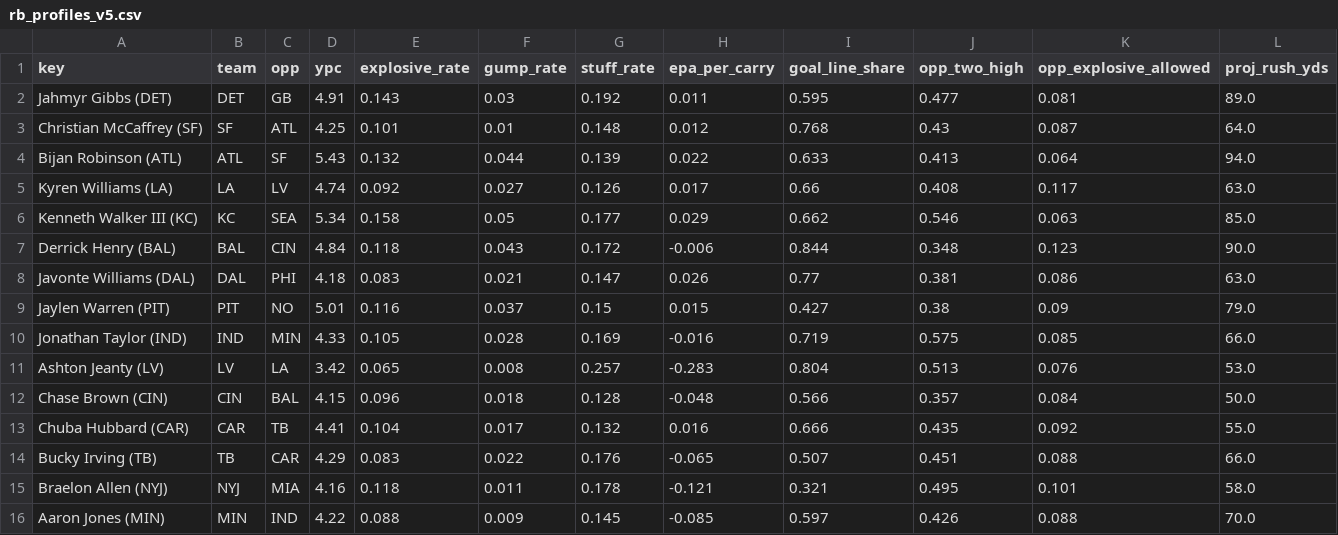
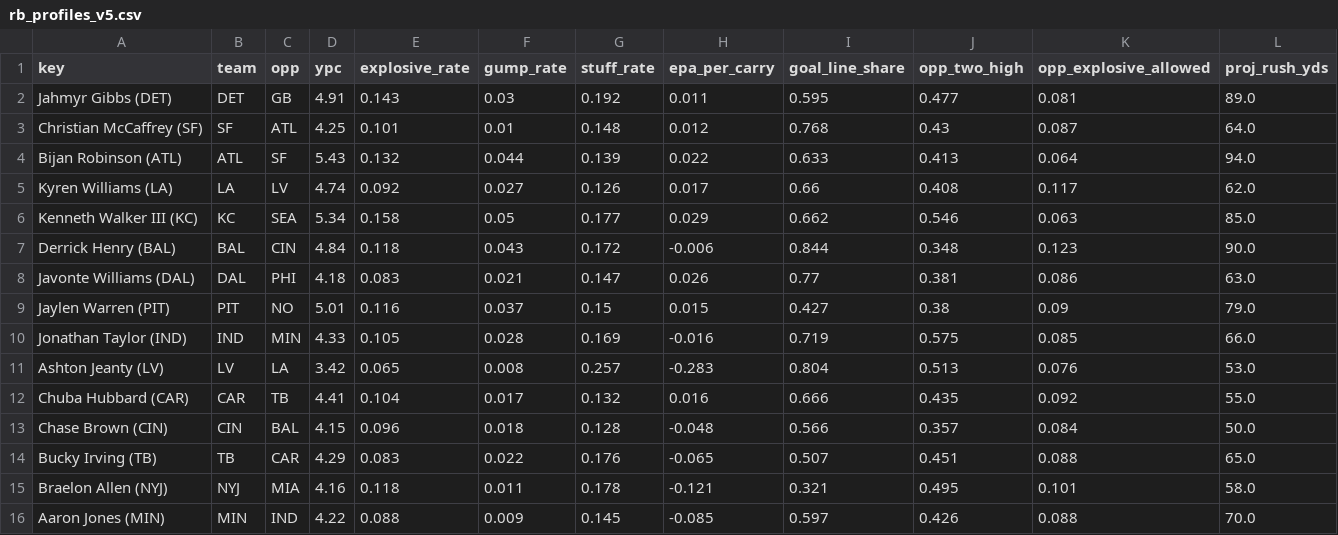
Before and after one commit to Cichon1/FantasyOracle, a CSV file: docs/data/rb_profiles_v5.csv, drawn as a sheet; only a part is shown.

```diff
--- a/docs/data/rb_profiles_v5.csv
+++ b/docs/data/rb_profiles_v5.csv
@@ -4,3 +4,3 @@ Christian McCaffrey (SF),SF,ATL,4.25,0.101,0.01,0.148,0.012,0.768,0.43,0.087,64.
 Bijan Robinson (ATL),ATL,SF,5.43,0.132,0.044,0.139,0.022,0.633,0.413,0.064,94.0
-Kyren Williams (LA),LA,LV,4.74,0.092,0.027,0.126,0.017,0.66,0.408,0.117,63.0
+Kyren Williams (LA),LA,LV,4.74,0.092,0.027,0.126,0.017,0.66,0.408,0.117,62.0
 Kenneth Walker III (KC),KC,SEA,5.34,0.158,0.05,0.177,0.029,0.662,0.546,0.063,85.0
@@ -11,5 +11,5 @@ Jonathan Taylor (IND),IND,MIN,4.33,0.105,0.028,0.169,-0.016,0.719,0.575,0.085,66
 Ashton Jeanty (LV),LV,LA,3.42,0.065,0.008,0.257,-0.283,0.804,0.513,0.076,53.0
+Chuba Hubbard (CAR),CAR,TB,4.41,0.104,0.017,0.132,0.016,0.666,0.435,0.092,55.0
 Chase Brown (CIN),CIN,BAL,4.15,0.096,0.018,0.128,-0.048,0.566,0.357,0.084,50.0
-Chuba Hubbard (CAR),CAR,TB,4.41,0.104,0.017,0.132,0.016,0.666,0.435,0.092,55.0
-Bucky Irving (TB),TB,CAR,4.29,0.083,0.022,0.176,-0.065,0.507,0.451,0.088,66.0
+Bucky Irving (TB),TB,CAR,4.29,0.083,0.022,0.176,-0.065,0.507,0.451,0.088,65.0
 Braelon Allen (NYJ),NYJ,MIA,4.16,0.118,0.011,0.178,-0.121,0.321,0.495,0.101,58.0
```
Also changed, not shown: automation/history/trending_2026-10-24.csv, docs/data/projections_v5.csv, 7 other files.
